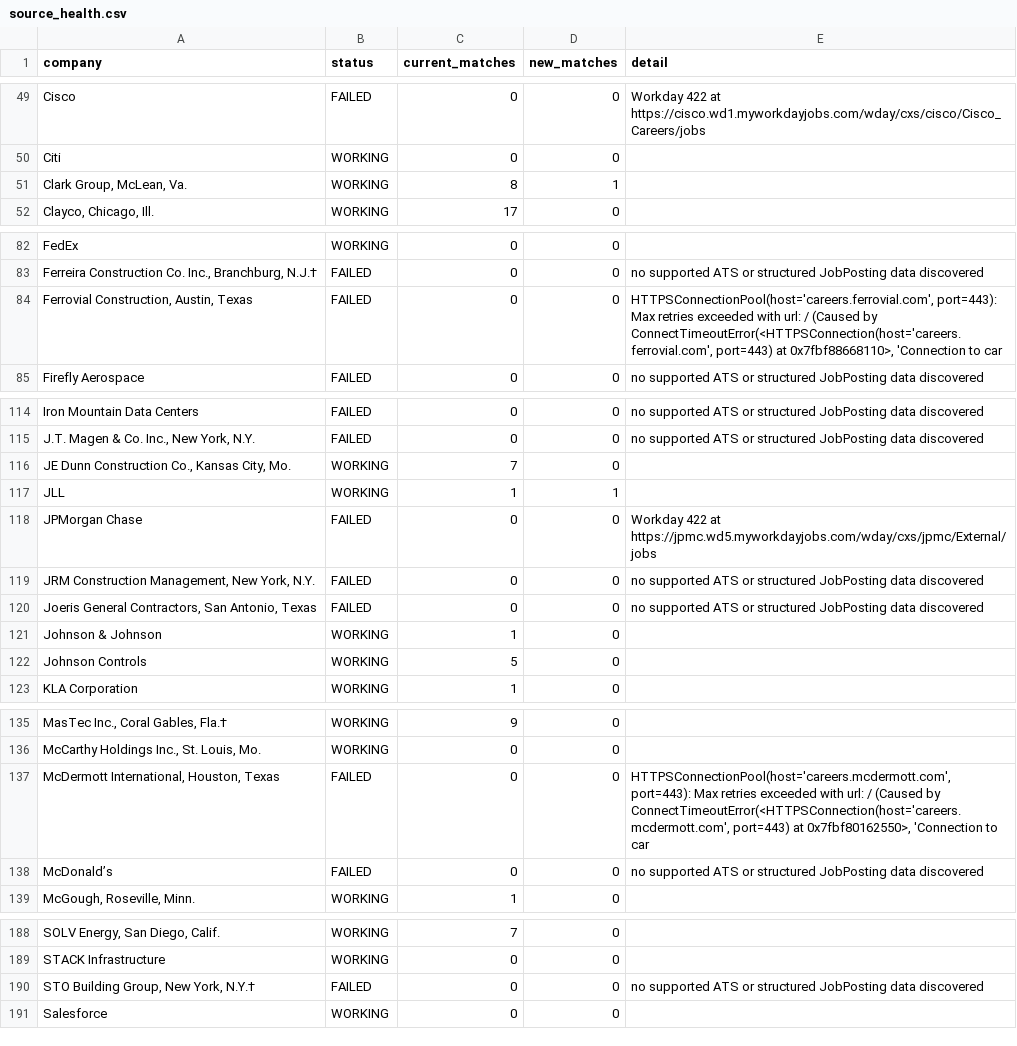
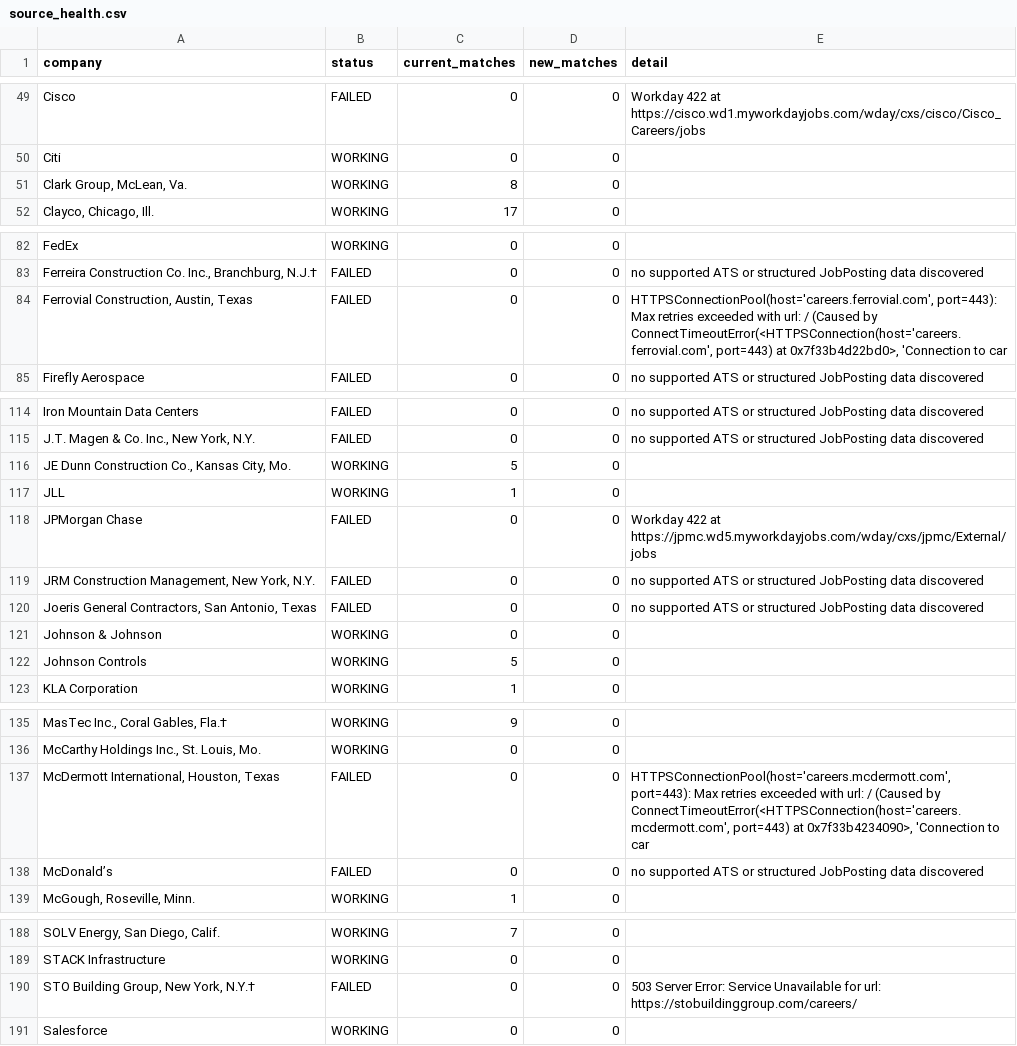
Before and after one commit to sandeepreddy46-max/Jobscrapper, a CSV file: source_health.csv, drawn as a sheet; only a part is shown, gaps mark what is left out; the diff covers the shown part only; the diff names each change by its address in the sheet, - before the commit and + after, or states it on an @@ line.

```diff
--- a/source_health.csv
+++ b/source_health.csv
-D51 (new_matches): 1
+D51 (new_matches): 0
-E84 (detail): …port=443) at 0x7fbf88668110>, 'Connection to…
+E84 (detail): …port=443) at 0x7f33b4d22bd0>, 'Connection to…
-C116 (current_matches): 7
+C116 (current_matches): 5
-D117 (new_matches): 1
+D117 (new_matches): 0
-C121 (current_matches): 1
+C121 (current_matches): 0
-E137 (detail): …port=443) at 0x7fbf80162550>, 'Connection to…
+E137 (detail): …port=443) at 0x7f33b4234090>, 'Connection to…
-E190 (detail): no supported ATS or structured JobPosting data discovered
+E190 (detail): 503 Server Error: Service Unavailable for url: https://stobuildinggroup.com/careers/
```
Also changed, not shown: 1 edited cell elsewhere in this file, current_jobs.csv, 1 other file.
